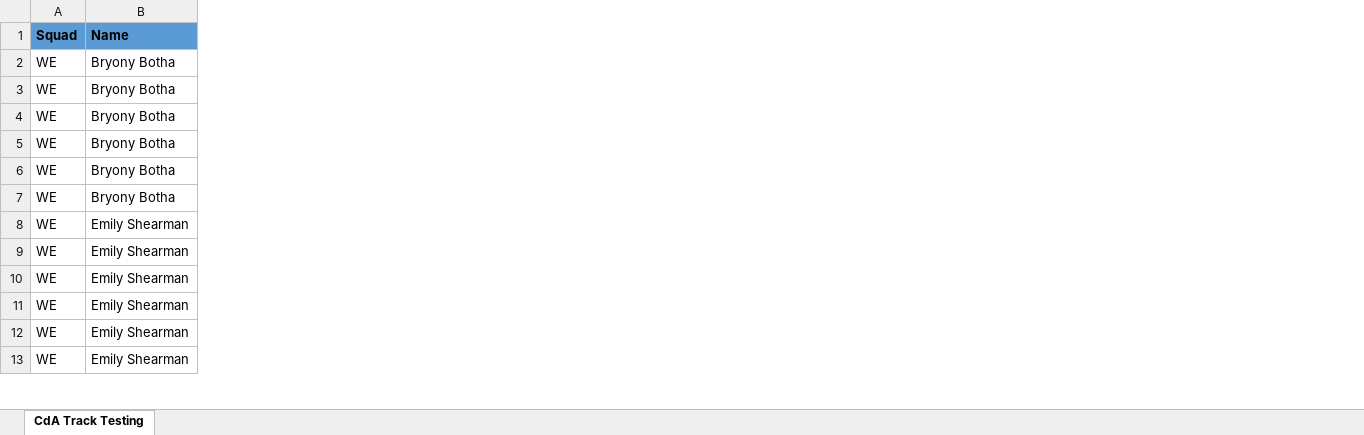
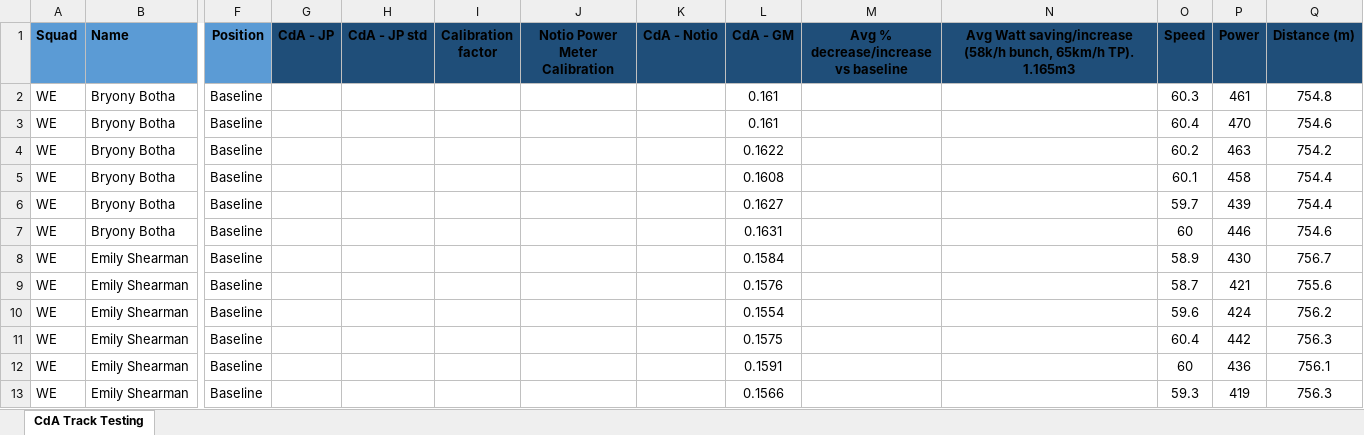
Before and after one commit to Bremz09/CNZPD, an Excel workbook: pages/CdA Testing/Track CdA Testing Streamlit.xlsx, sheet CdA Track Testing, drawn as a sheet; only a part is shown, gaps mark what is left out; values as stored, in another font and other column widths than the file's, no borders; table styles not drawn; the diff names each change by its address in the sheet, - before the commit and + after, or states it on an @@ line.

```diff
--- a/pages/CdA Testing/Track CdA Testing Streamlit.xlsx (sheet CdA Track Testing)
+++ b/pages/CdA Testing/Track CdA Testing Streamlit.xlsx (sheet CdA Track Testing)
@@ column F (Position) unhidden, rows 2-13: all Baseline @@
@@ column G (CdA - JP) unhidden, empty @@
@@ column H (CdA - JP std) unhidden, empty @@
@@ column I (Calibration factor) unhidden, empty @@
@@ column J (Notio Power Meter Calibration) unhidden, empty @@
@@ column K (CdA - Notio) unhidden, empty @@
@@ column L (CdA - GM) unhidden, rows 2-13: 0.161 | 0.161 | 0.1622 | 0.1608 | 0.1627 | 0.1631 | 0.1584 | 0.1576 | 0.1554 | 0.1575 | 0.1591 | 0.1566 @@
@@ column M unhidden, row 1: Avg % decrease/increase vs baseline @@
@@ column N unhidden, row 1: Avg Watt saving/increase (58k/h bunch, 65km/h TP). 1.165m3 @@
@@ column O (Speed) unhidden, rows 2-13: 60.3 | 60.4 | 60.2 | 60.1 | 59.7 | 60 | 58.9 | 58.7 | 59.6 | 60.4 | 60 | 59.3 @@
@@ column P (Power) unhidden, rows 2-13: 461 | 470 | 463 | 458 | 439 | 446 | 430 | 421 | 424 | 442 | 436 | 419 @@
@@ column Q (Distance (m)) unhidden, rows 2-13: 754.8 | 754.6 | 754.2 | 754.4 | 754.4 | 754.6 | 756.7 | 755.6 | 756.2 | 756.3 | 756.1 | 756.3 @@
```
Also changed, not shown: hidden cells, 2 other files.
